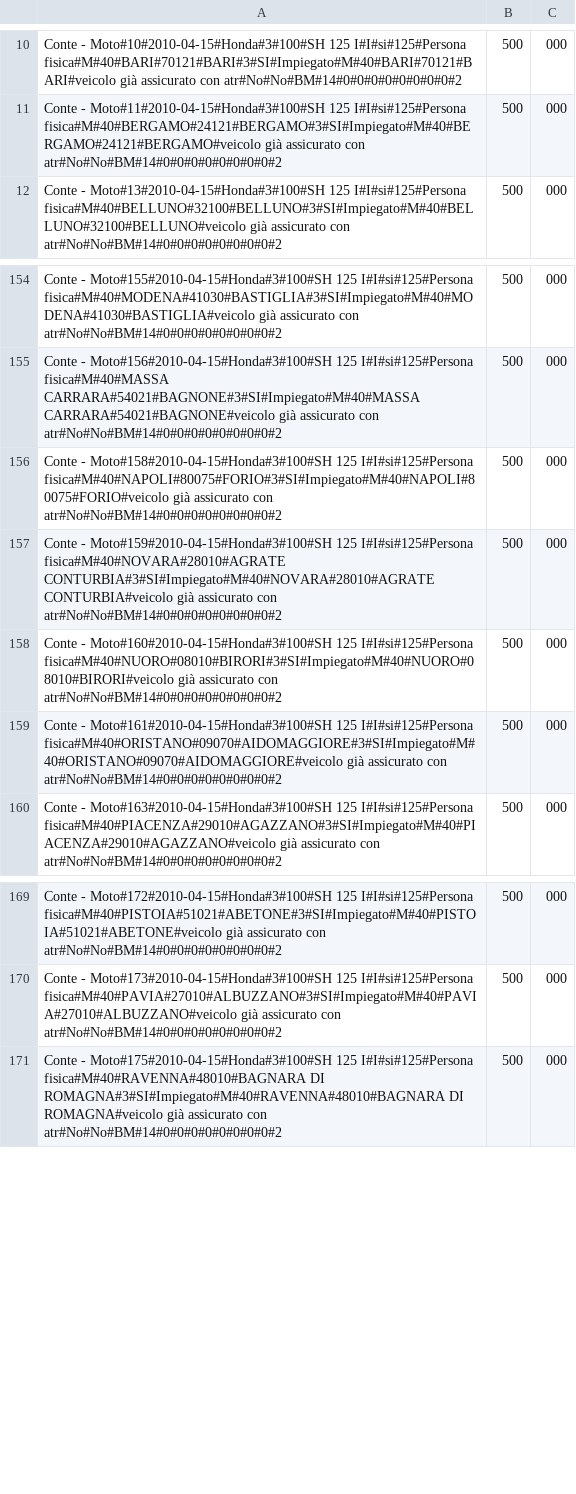
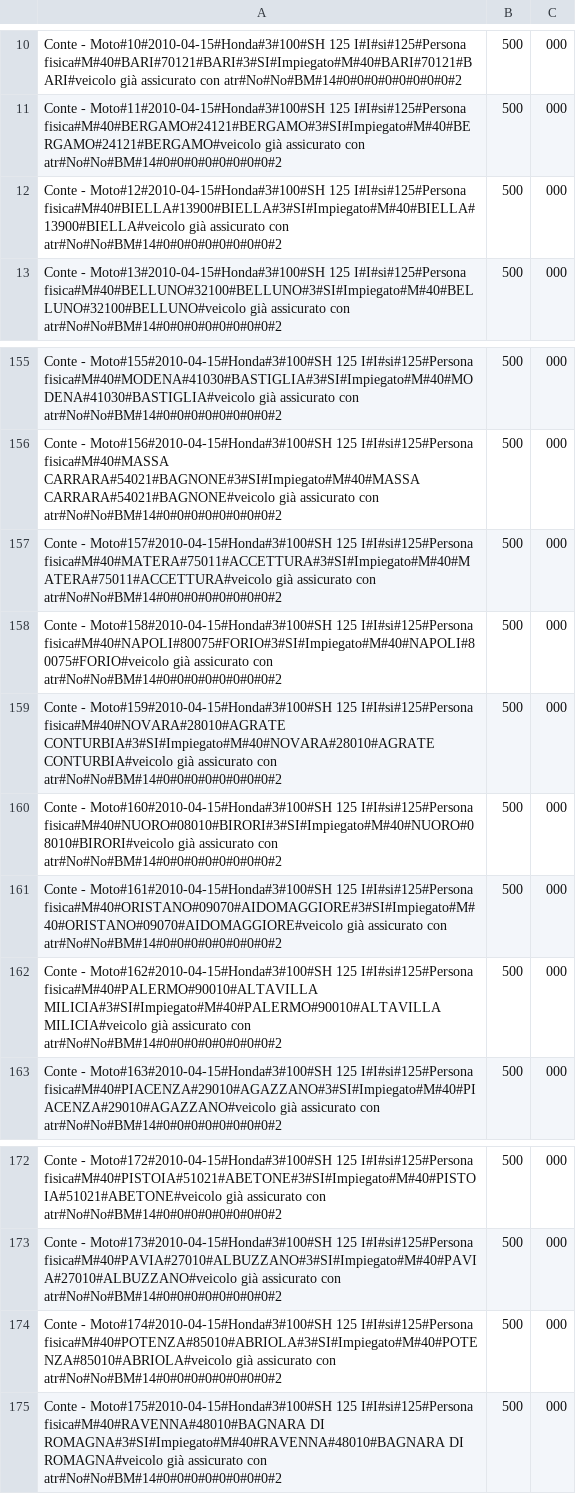
Before and after one commit to ugodiiorio/experiment, a CSV file: code/builders/etl/1_generic_profile/csv/prov2_sect_2_conte_20100502_in.csv, drawn as a sheet; only a part is shown, gaps mark what is left out.

Commit message:
new data prov_2 XLS for company 2 sect_2, csv for company 2

```diff
--- a/code/builders/etl/1_generic_profile/csv/prov2_sect_2_conte_20100502_in.csv
+++ b/code/builders/etl/1_generic_profile/csv/prov2_sect_2_conte_20100502_in.csv
@@ -11,2 +11,3 @@ Conte - Moto#10#2010-04-15#Honda#3#100#SH 125 I#I#si#125#Persona fisica#M#40#BAR
 Conte - Moto#11#2010-04-15#Honda#3#100#SH 125 I#I#si#125#Persona fisica#M#40#BERGAMO#24121#BERGAMO#3#SI#Impiegato#M#40#BERGAMO#24121#BERGAMO#veicolo già assicurato con atr#No#No#BM#14#0#0#0#0#0#0#0#0#2,500,000
+Conte - Moto#12#2010-04-15#Honda#3#100#SH 125 I#I#si#125#Persona fisica#M#40#BIELLA#13900#BIELLA#3#SI#Impiegato#M#40#BIELLA#13900#BIELLA#veicolo già assicurato con atr#No#No#BM#14#0#0#0#0#0#0#0#0#2,500,000
 Conte - Moto#13#2010-04-15#Honda#3#100#SH 125 I#I#si#125#Persona fisica#M#40#BELLUNO#32100#BELLUNO#3#SI#Impiegato#M#40#BELLUNO#32100#BELLUNO#veicolo già assicurato con atr#No#No#BM#14#0#0#0#0#0#0#0#0#2,500,000
@@ -155,2 +156,3 @@ Conte - Moto#155#2010-04-15#Honda#3#100#SH 125 I#I#si#125#Persona fisica#M#40#MO
 Conte - Moto#156#2010-04-15#Honda#3#100#SH 125 I#I#si#125#Persona fisica#M#40#MASSA CARRARA#54021#BAGNONE#3#SI#Impiegato#M#40#MASSA CARRARA#54021#BAGNONE#veicolo già assicurato con atr#No#No#BM#14#0#0#0#0#0#0#0#0#2,500,000
+Conte - Moto#157#2010-04-15#Honda#3#100#SH 125 I#I#si#125#Persona fisica#M#40#MATERA#75011#ACCETTURA#3#SI#Impiegato#M#40#MATERA#75011#ACCETTURA#veicolo già assicurato con atr#No#No#BM#14#0#0#0#0#0#0#0#0#2,500,000
 Conte - Moto#158#2010-04-15#Honda#3#100#SH 125 I#I#si#125#Persona fisica#M#40#NAPOLI#80075#FORIO#3#SI#Impiegato#M#40#NAPOLI#80075#FORIO#veicolo già assicurato con atr#No#No#BM#14#0#0#0#0#0#0#0#0#2,500,000
@@ -159,2 +161,3 @@ Conte - Moto#160#2010-04-15#Honda#3#100#SH 125 I#I#si#125#Persona fisica#M#40#NU
 Conte - Moto#161#2010-04-15#Honda#3#100#SH 125 I#I#si#125#Persona fisica#M#40#ORISTANO#09070#AIDOMAGGIORE#3#SI#Impiegato#M#40#ORISTANO#09070#AIDOMAGGIORE#veicolo già assicurato con atr#No#No#BM#14#0#0#0#0#0#0#0#0#2,500,000
+Conte - Moto#162#2010-04-15#Honda#3#100#SH 125 I#I#si#125#Persona fisica#M#40#PALERMO#90010#ALTAVILLA MILICIA#3#SI#Impiegato#M#40#PALERMO#90010#ALTAVILLA MILICIA#veicolo già assicurato con atr#No#No#BM#14#0#0#0#0#0#0#0#0#2,500,000
 Conte - Moto#163#2010-04-15#Honda#3#100#SH 125 I#I#si#125#Persona fisica#M#40#PIACENZA#29010#AGAZZANO#3#SI#Impiegato#M#40#PIACENZA#29010#AGAZZANO#veicolo già assicurato con atr#No#No#BM#14#0#0#0#0#0#0#0#0#2,500,000
@@ -170,2 +173,3 @@ Conte - Moto#172#2010-04-15#Honda#3#100#SH 125 I#I#si#125#Persona fisica#M#40#PI
 Conte - Moto#173#2010-04-15#Honda#3#100#SH 125 I#I#si#125#Persona fisica#M#40#PAVIA#27010#ALBUZZANO#3#SI#Impiegato#M#40#PAVIA#27010#ALBUZZANO#veicolo già assicurato con atr#No#No#BM#14#0#0#0#0#0#0#0#0#2,500,000
+Conte - Moto#174#2010-04-15#Honda#3#100#SH 125 I#I#si#125#Persona fisica#M#40#POTENZA#85010#ABRIOLA#3#SI#Impiegato#M#40#POTENZA#85010#ABRIOLA#veicolo già assicurato con atr#No#No#BM#14#0#0#0#0#0#0#0#0#2,500,000
 Conte - Moto#175#2010-04-15#Honda#3#100#SH 125 I#I#si#125#Persona fisica#M#40#RAVENNA#48010#BAGNARA DI ROMAGNA#3#SI#Impiegato#M#40#RAVENNA#48010#BAGNARA DI ROMAGNA#veicolo già assicurato con atr#No#No#BM#14#0#0#0#0#0#0#0#0#2,500,000
```
Also changed, not shown: 1 other file.
